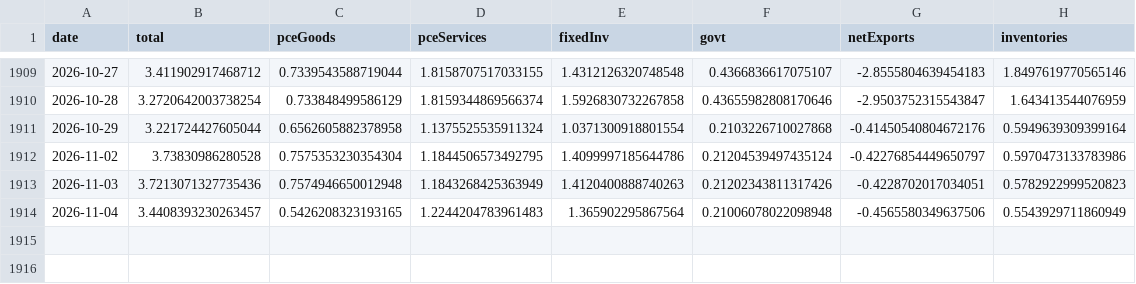
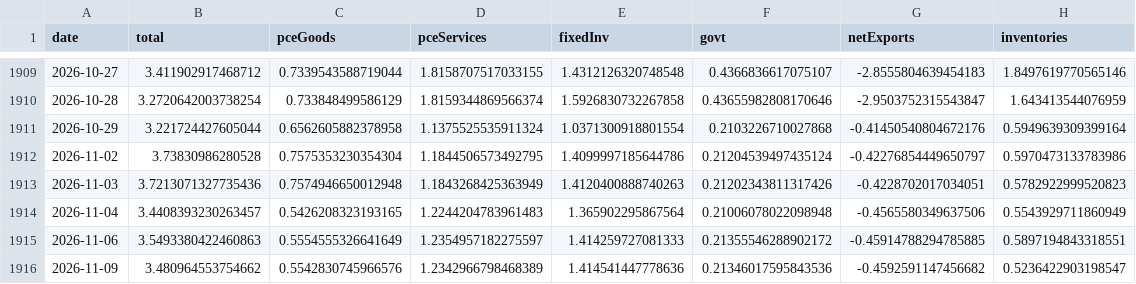
Before and after one commit to smallfishmacro-Git/macro-regime, a CSV file: data/cache/gdpnow_components.csv, drawn as a sheet; only a part is shown, gaps mark what is left out.

Commit message:
chore(data): daily ingest 2026-11-10
NORMAL/SLOWING · GDPNow 3.48 · NY 2.94

```diff
--- a/data/cache/gdpnow_components.csv
+++ b/data/cache/gdpnow_components.csv
@@ -1914 +1914,3 @@ date,total,pceGoods,pceServices,fixedInv,govt,netExports,inventories
 2026-11-04,3.4408393230263457,0.5426208323193165,1.2244204783961483,1.365902295867564,0.21006078022098948,-0.4565580349637506,0.5543929711860949
+2026-11-06,3.5493380422460863,0.5554555326641649,1.2354957182275597,1.414259727081333,0.21355546288902172,-0.45914788294785885,0.5897194843318551
+2026-11-09,3.480964553754662,0.5542830745966576,1.2342966798468389,1.414541447778636,0.21346017595843536,-0.4592591147456682,0.5236422903198547
```
Also changed, not shown: data/cache/spx_weekly_yoy.csv, 7 other files.
